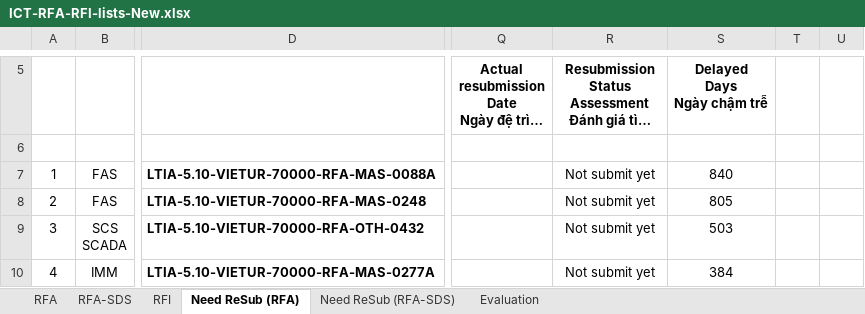
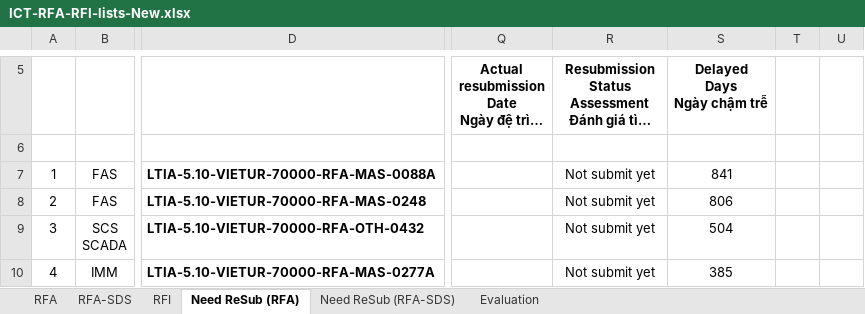
Before and after one commit to Shi-49-94-444-4444/LTIA-ICT-Dashboard-GitHub-AutoExcel, an Excel workbook: ICT-RFA-RFI-lists-New.xlsx, sheet Need ReSub (RFA), drawn as a sheet; only a part is shown, gaps mark what is left out; long unchanged cells end in …; values as stored, in another font and other column widths than the file's, no borders; the diff covers the shown part only; the diff names each change by its address in the sheet, - before the commit and + after, or states it on an @@ line.

```diff
--- a/ICT-RFA-RFI-lists-New.xlsx (sheet Need ReSub (RFA))
+++ b/ICT-RFA-RFI-lists-New.xlsx (sheet Need ReSub (RFA))
-S7 (Delayed Days Ngày chậm trễ): 840
+S7 (Delayed Days Ngày chậm trễ): 841
-S8 (Delayed Days Ngày chậm trễ): 805
+S8 (Delayed Days Ngày chậm trễ): 806
-S9 (Delayed Days Ngày chậm trễ): 503
+S9 (Delayed Days Ngày chậm trễ): 504
-S10 (Delayed Days Ngày chậm trễ): 384
+S10 (Delayed Days Ngày chậm trễ): 385
```
Also changed, not shown: 1 removed row, 4 edited cells and row numbers in column A elsewhere in this sheet, sheet RFA-SDS, sheet RFA, sheet RFI, sheet Need ReSub (RFA-SDS), sheet Evaluation, 1 other file.
